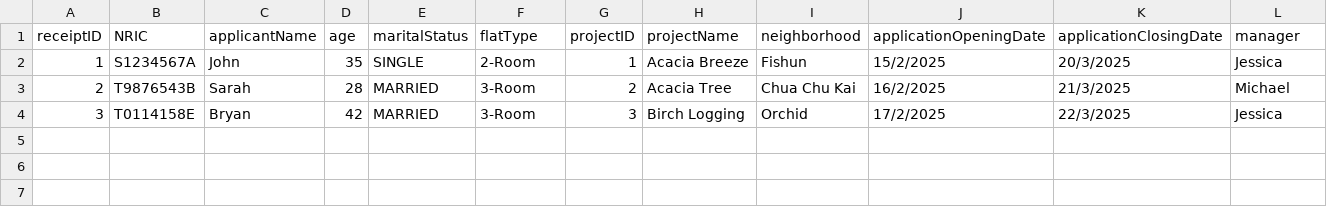
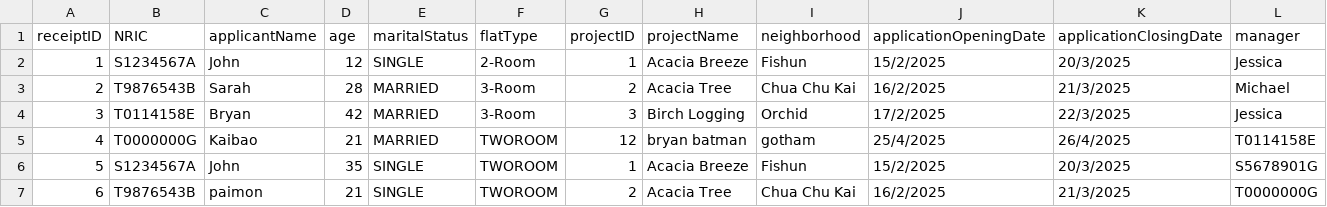
Before and after one commit to Zian00/SC2002-BTO, a CSV file: assets/receipt.csv, drawn as a sheet.

Commit message:
[DONE] genrate receipt

```diff
--- a/assets/receipt.csv
+++ b/assets/receipt.csv
@@ -1,4 +1,7 @@
 receiptID,NRIC,applicantName,age,maritalStatus,flatType,projectID,projectName,neighborhood,applicationOpeningDate,applicationClosingDate,manager
-1,S1234567A,John,35,SINGLE,2-Room,1,Acacia Breeze,Fishun,15/2/2025,20/3/2025,Jessica
+1,S1234567A,John,12,SINGLE,2-Room,1,Acacia Breeze,Fishun,15/2/2025,20/3/2025,Jessica
 2,T9876543B,Sarah,28,MARRIED,3-Room,2,Acacia Tree,Chua Chu Kai,16/2/2025,21/3/2025,Michael
 3,T0114158E,Bryan,42,MARRIED,3-Room,3,Birch Logging,Orchid,17/2/2025,22/3/2025,Jessica
+4,T0000000G,Kaibao,21,MARRIED,TWOROOM,12,bryan batman,gotham,25/4/2025,26/4/2025,T0114158E
+5,S1234567A,John,35,SINGLE,TWOROOM,1,Acacia Breeze,Fishun,15/2/2025,20/3/2025,S5678901G
+6,T9876543B,paimon,21,SINGLE,TWOROOM,2,Acacia Tree,Chua Chu Kai,16/2/2025,21/3/2025,T0000000G
```
Also changed, not shown: assets/BTOApplication.csv, assets/ProjectList.csv, 7 other files.
